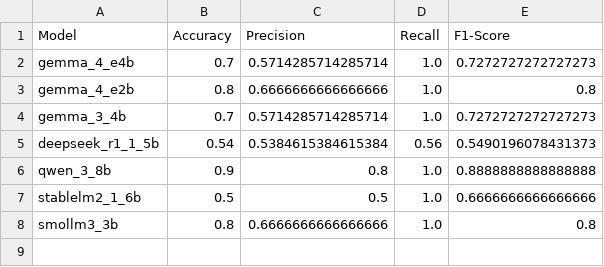
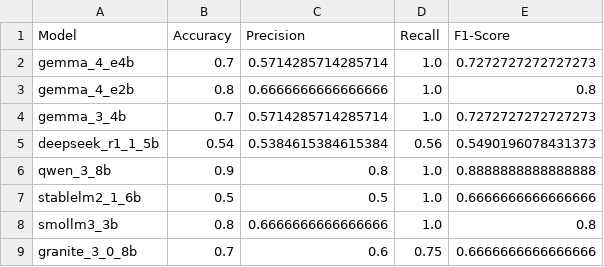
Before and after one commit to kvdep/NLP_CLICKBAIT_PROMPTING_EXP_LOG, a CSV file: results/few_shot_structured_summary_metrics.csv, drawn as a sheet; the diff names each change by its address in the sheet, - before the commit and + after, or states it on an @@ line.

Commit message:
[MAIN] Add exp few_shot_structured for heavy model granite_3_0_8b

```diff
--- a/results/few_shot_structured_summary_metrics.csv
+++ b/results/few_shot_structured_summary_metrics.csv
+row 9: granite_3_0_8b | 0.7 | 0.6 | 0.75 | 0.6666666666666666
```
Also changed, not shown: 2 other files.
